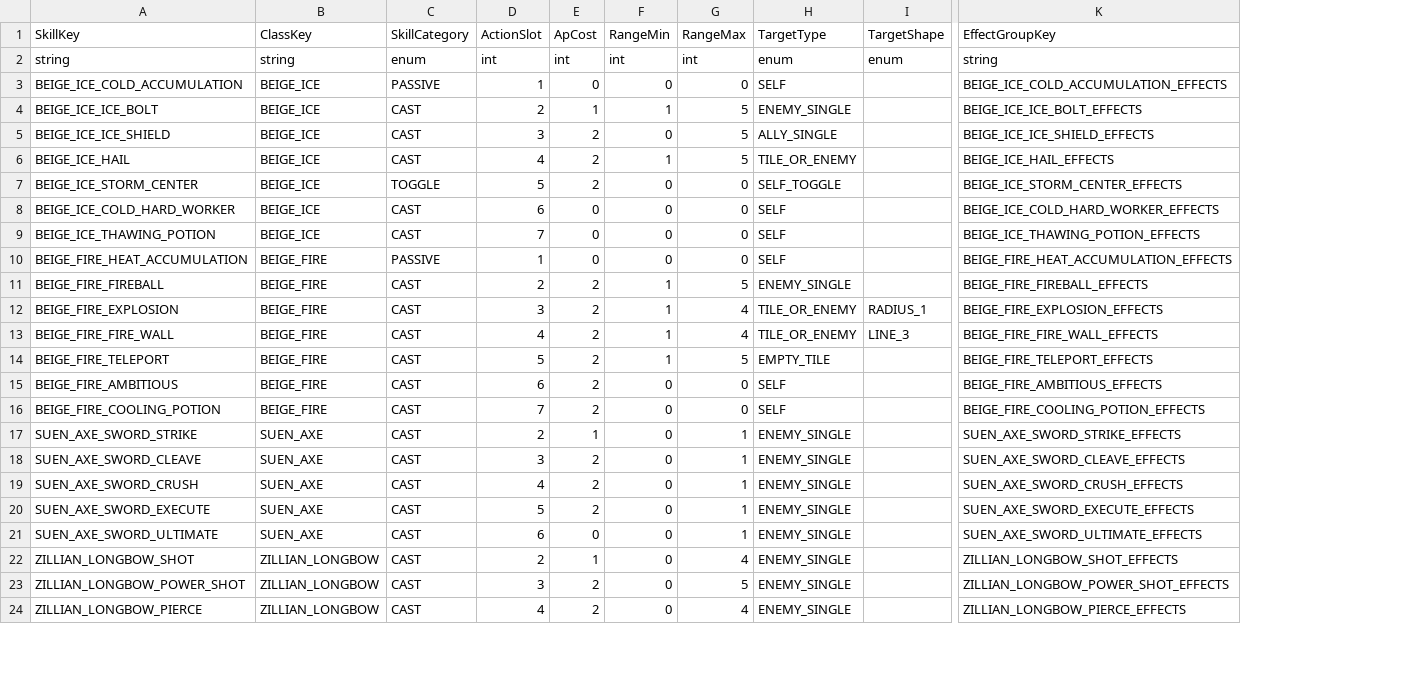
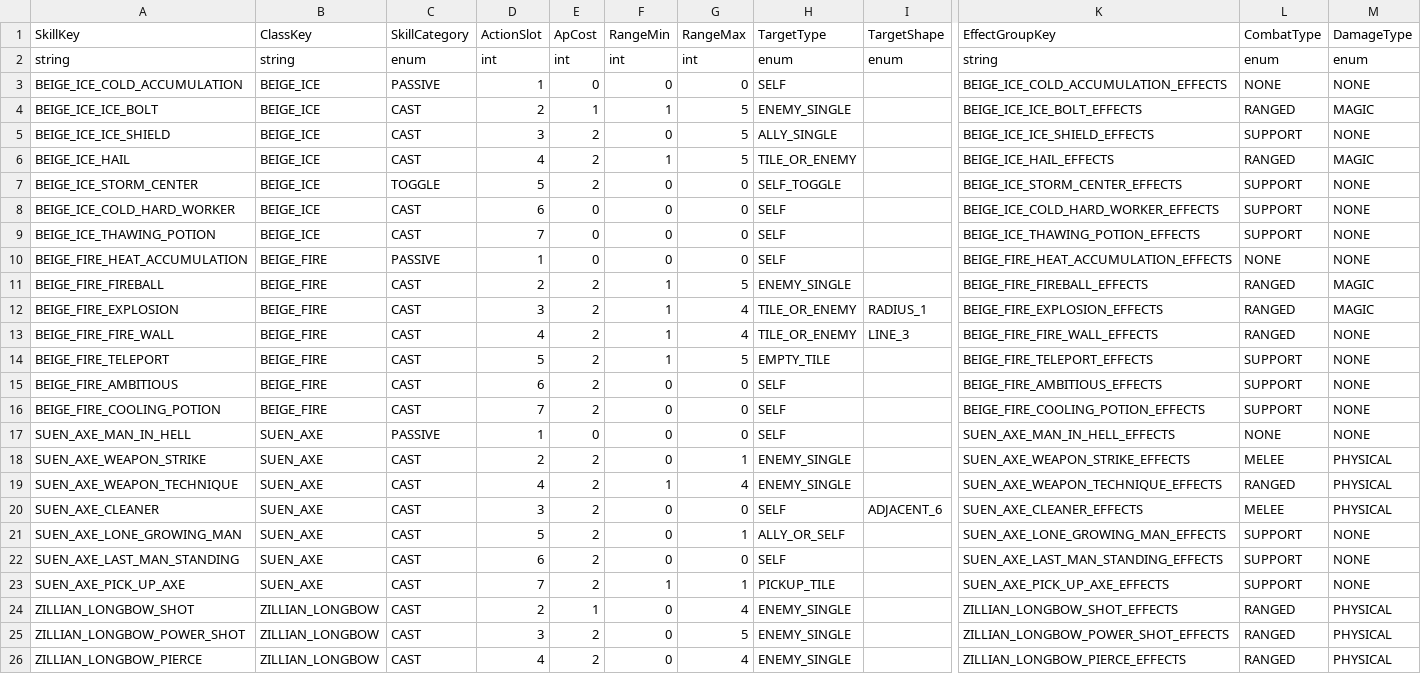
Before and after one commit to beggarking1002/ProjectOCH_Server, a CSV file: Data/BattleSkill.csv, drawn as a sheet; only a part is shown, gaps mark what is left out; removed rows and columns are numbered as before the commit, all else as after; rows hold the shown columns only; the diff names each change by its address in the sheet, - before the commit and + after, or states it on an @@ line.

```diff
--- a/Data/BattleSkill.csv
+++ b/Data/BattleSkill.csv
+column L (CombatType), rows 2-16: enum | NONE | RANGED | SUPPORT | RANGED | SUPPORT | SUPPORT | SUPPORT | NONE | RANGED | RANGED | RANGED | SUPPORT | SUPPORT | SUPPORT; rows 18-19: MELEE | RANGED; rows 21-22: SUPPORT | SUPPORT; rows 24-26: all RANGED
+column M (DamageType), rows 2-16: enum | NONE | MAGIC | NONE | MAGIC | NONE | NONE | NONE | NONE | MAGIC | MAGIC | NONE | NONE | NONE | NONE; rows 18-19: PHYSICAL | PHYSICAL; rows 21-22: NONE | NONE; rows 24-26: all PHYSICAL
+row 17: SUEN_AXE_MAN_IN_HELL | SUEN_AXE | PASSIVE | 1 | 0 | 0 | 0 | SELF |  | SUEN_AXE_MAN_IN_HELL_EFFECTS | NONE | NONE
-A18 (SkillKey): SUEN_AXE_SWORD_STRIKE
+A18 (SkillKey): SUEN_AXE_WEAPON_STRIKE
-E18 (ApCost): 1
+E18 (ApCost): 2
-K18 (EffectGroupKey): SUEN_AXE_SWORD_STRIKE_EFFECTS
+K18 (EffectGroupKey): SUEN_AXE_WEAPON_STRIKE_EFFECTS
-row 18: SUEN_AXE_SWORD_CLEAVE | SUEN_AXE | CAST | 3 | 2 | 0 | 1 | ENEMY_SINGLE |  | SUEN_AXE_SWORD_CLEAVE_EFFECTS
-A19 (SkillKey): SUEN_AXE_SWORD_CRUSH
+A19 (SkillKey): SUEN_AXE_WEAPON_TECHNIQUE
-F19 (RangeMin): 0
+F19 (RangeMin): 1
-G19 (RangeMax): 1
+G19 (RangeMax): 4
-K19 (EffectGroupKey): SUEN_AXE_SWORD_CRUSH_EFFECTS
+K19 (EffectGroupKey): SUEN_AXE_WEAPON_TECHNIQUE_EFFECTS
+row 20: SUEN_AXE_CLEANER | SUEN_AXE | CAST | 3 | 2 | 0 | 0 | SELF | ADJACENT_6 | SUEN_AXE_CLEANER_EFFECTS | MELEE | PHYSICAL
-A21 (SkillKey): SUEN_AXE_SWORD_EXECUTE
+A21 (SkillKey): SUEN_AXE_LONE_GROWING_MAN
-H21 (TargetType): ENEMY_SINGLE
+H21 (TargetType): ALLY_OR_SELF
-K21 (EffectGroupKey): SUEN_AXE_SWORD_EXECUTE_EFFECTS
+K21 (EffectGroupKey): SUEN_AXE_LONE_GROWING_MAN_EFFECTS
-A22 (SkillKey): SUEN_AXE_SWORD_ULTIMATE
+A22 (SkillKey): SUEN_AXE_LAST_MAN_STANDING
-E22 (ApCost): 0
+E22 (ApCost): 2
-G22 (RangeMax): 1
+G22 (RangeMax): 0
-H22 (TargetType): ENEMY_SINGLE
+H22 (TargetType): SELF
-K22 (EffectGroupKey): SUEN_AXE_SWORD_ULTIMATE_EFFECTS
+K22 (EffectGroupKey): SUEN_AXE_LAST_MAN_STANDING_EFFECTS
+row 23: SUEN_AXE_PICK_UP_AXE | SUEN_AXE | CAST | 7 | 2 | 1 | 1 | PICKUP_TILE |  | SUEN_AXE_PICK_UP_AXE_EFFECTS | SUPPORT | NONE
```
Also changed, not shown: Data/BattleSkillEffect.csv, Data/BattleSkillEffectParam.csv, 31 other files.
